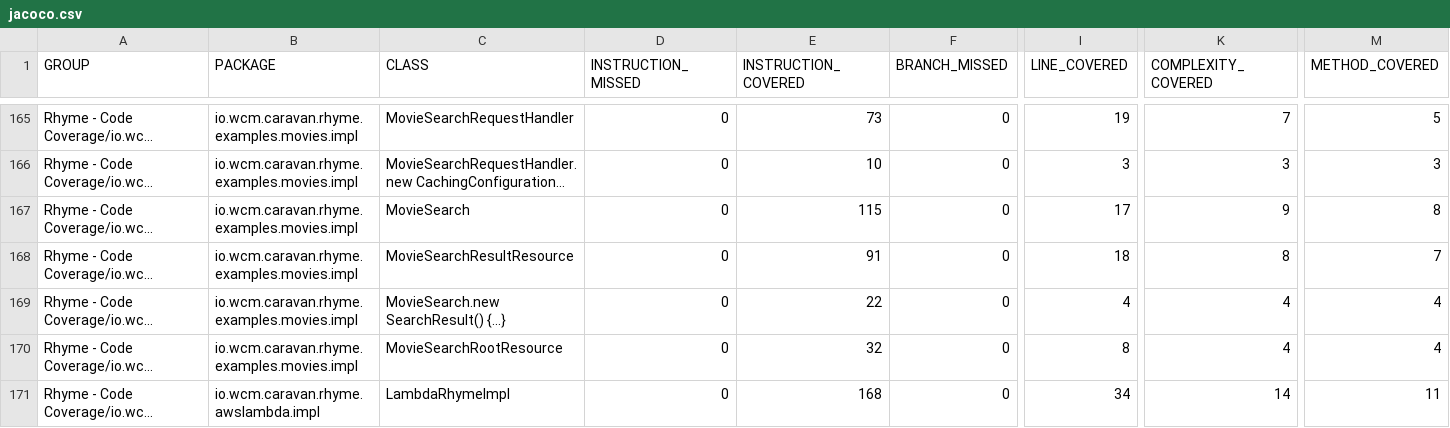
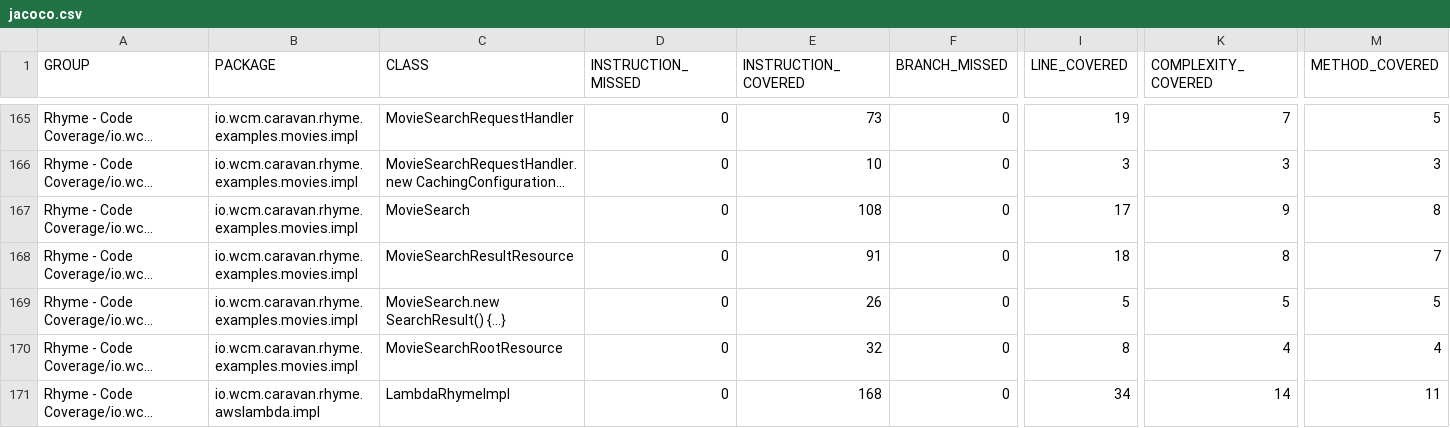
Before and after one commit to wcm-io-caravan/wcm-io-caravan.github.io, a CSV file: rhyme/io.wcm.caravan.rhyme.coverage/jacoco-aggregate/jacoco.csv, drawn as a sheet; only a part is shown, gaps mark what is left out; long unchanged cells end in …; the diff names each change by its address in the sheet, - before the commit and + after, or states it on an @@ line.

Commit message:
Maven site: wcm-io-caravan/caravan-rhyme

```diff
--- a/rhyme/io.wcm.caravan.rhyme.coverage/jacoco-aggregate/jacoco.csv
+++ b/rhyme/io.wcm.caravan.rhyme.coverage/jacoco-aggregate/jacoco.csv
-E167 (INSTRUCTION_COVERED): 115
+E167 (INSTRUCTION_COVERED): 108
-E169 (INSTRUCTION_COVERED): 22
+E169 (INSTRUCTION_COVERED): 26
-I169 (LINE_COVERED): 4
+I169 (LINE_COVERED): 5
-K169 (COMPLEXITY_COVERED): 4
+K169 (COMPLEXITY_COVERED): 5
-M169 (METHOD_COVERED): 4
+M169 (METHOD_COVERED): 5
```
Also changed, not shown: 31 other files.
